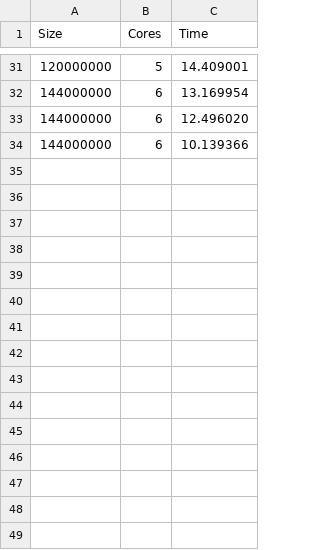
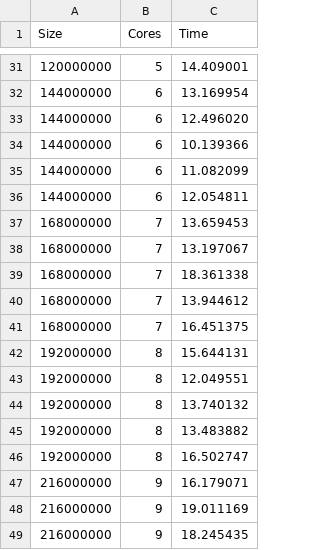
Before and after one commit to ValentinisAlessio/HPC_final_project, a CSV file: exercise2/data/wmpi_timings.csv, drawn as a sheet; only a part is shown, gaps mark what is left out.

Commit message:
some data

```diff
--- a/exercise2/data/wmpi_timings.csv
+++ b/exercise2/data/wmpi_timings.csv
@@ -34 +34,16 @@ Size,Cores,Time
 144000000,6,10.139366
+144000000,6,11.082099
+144000000,6,12.054811
+168000000,7,13.659453
+168000000,7,13.197067
+168000000,7,18.361338
+168000000,7,13.944612
+168000000,7,16.451375
+192000000,8,15.644131
+192000000,8,12.049551
+192000000,8,13.740132
+192000000,8,13.483882
+192000000,8,16.502747
+216000000,9,16.179071
+216000000,9,19.011169
+216000000,9,18.245435
```
Also changed, not shown: 1 other file.
